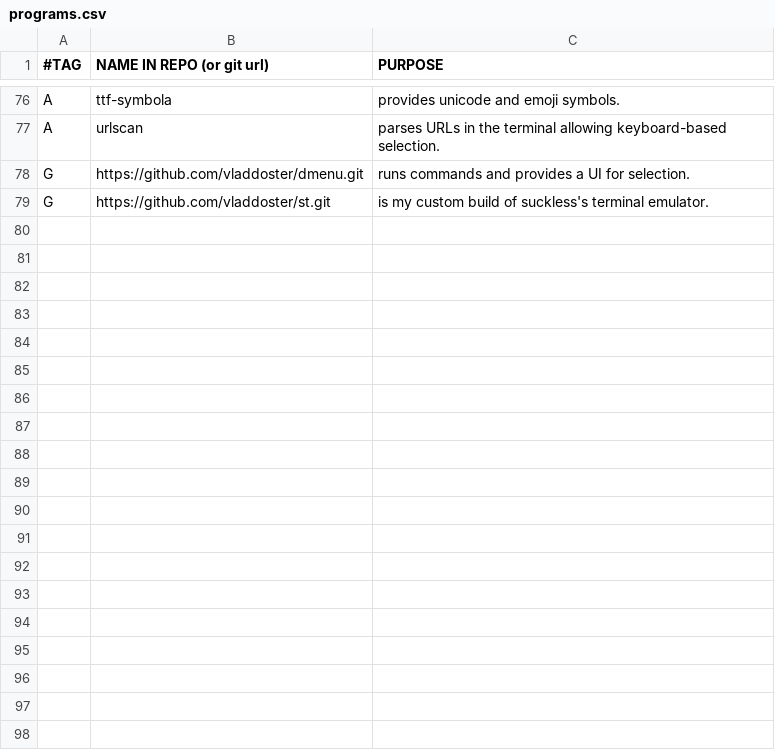
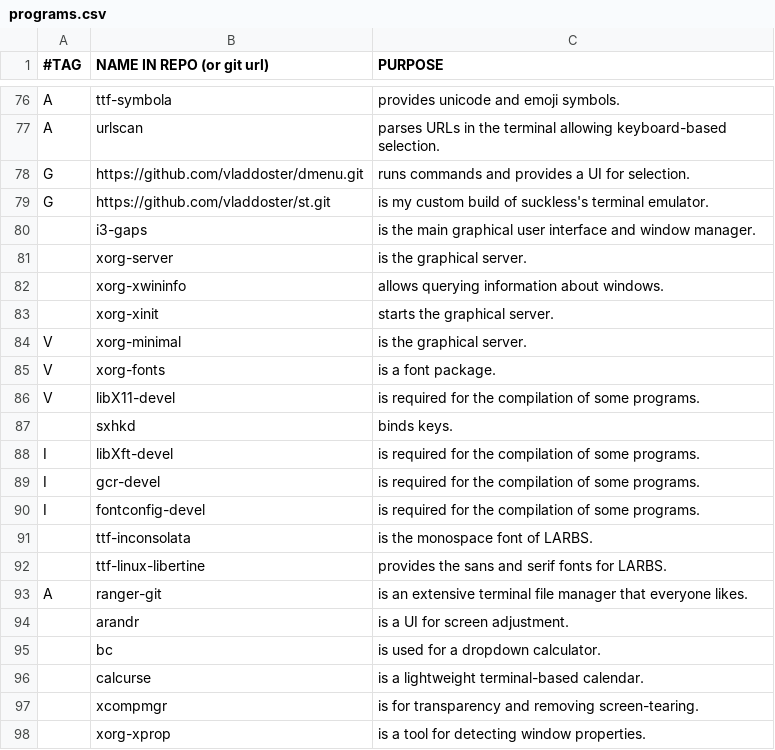
Before and after one commit to rescenic/system-bootstrap, a CSV file: programs.csv, drawn as a sheet; only a part is shown, gaps mark what is left out; the diff covers the shown part only.

Commit message:
Update programs.csv

```diff
--- a/programs.csv
+++ b/programs.csv
@@ -79 +79,20 @@ G,https://github.com/vladdoster/dmenu.git,"runs commands and provides a UI for s
 G,https://github.com/vladdoster/st.git,"is my custom build of suckless's terminal emulator."
+,i3-gaps,"is the main graphical user interface and window manager."
+,xorg-server,"is the graphical server."
+,xorg-xwininfo,"allows querying information about windows."
+,xorg-xinit,"starts the graphical server."
+V,xorg-minimal,"is the graphical server."
+V,xorg-fonts,"is a font package."
+V,libX11-devel,"is required for the compilation of some programs."
+,sxhkd,"binds keys."
+I,libXft-devel,"is required for the compilation of some programs."
+I,gcr-devel,"is required for the compilation of some programs."
+I,fontconfig-devel,"is required for the compilation of some programs."
+,ttf-inconsolata,"is the monospace font of LARBS."
+,ttf-linux-libertine,"provides the sans and serif fonts for LARBS."
+A,ranger-git,"is an extensive terminal file manager that everyone likes."
+,arandr,"is a UI for screen adjustment."
+,bc,"is used for a dropdown calculator."
+,calcurse,"is a lightweight terminal-based calendar."
+,xcompmgr,"is for transparency and removing screen-tearing."
+,xorg-xprop,"is a tool for detecting window properties."
```
Also changed, not shown: 61 added rows elsewhere in this file.
